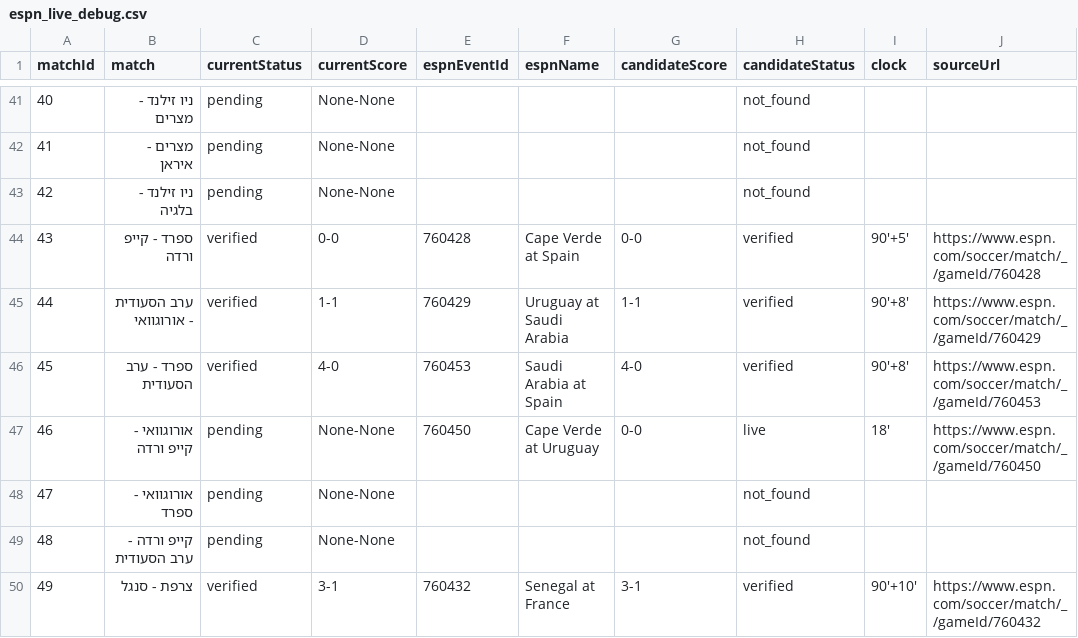
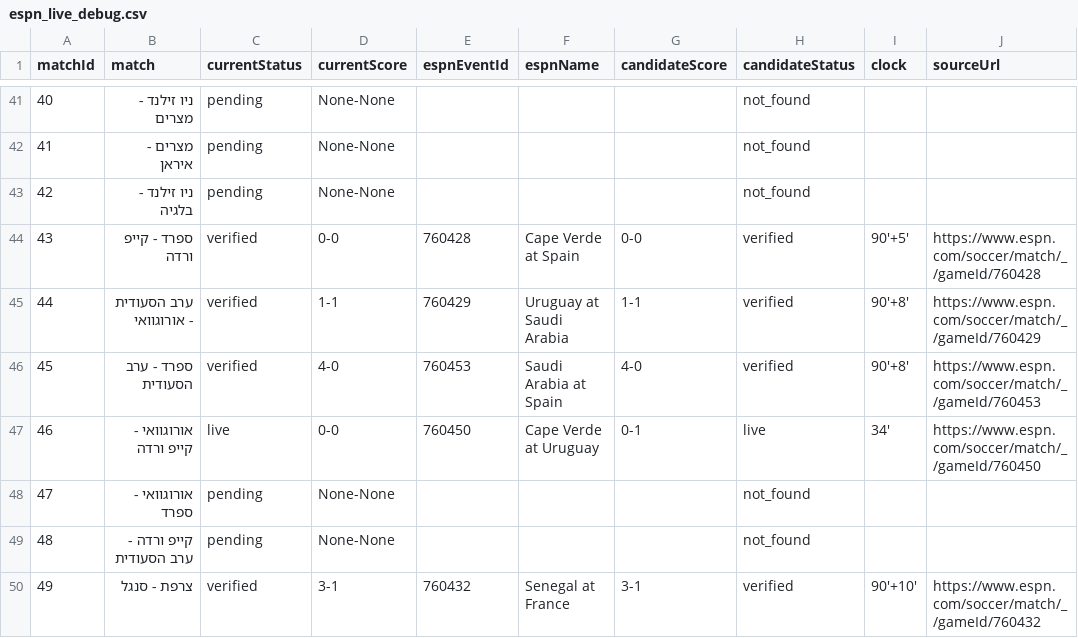
Before and after one commit to efikatash/worldcup-dashboard-2026, a CSV file: espn_live_debug.csv, drawn as a sheet; only a part is shown, gaps mark what is left out; the diff names each change by its address in the sheet, - before the commit and + after, or states it on an @@ line.

```diff
--- a/espn_live_debug.csv
+++ b/espn_live_debug.csv
-C47 (currentStatus): pending
+C47 (currentStatus): live
-D47 (currentScore): None-None
+D47 (currentScore): 0-0
-G47 (candidateScore): 0-0
+G47 (candidateScore): 0-1
-I47 (clock): 18'
+I47 (clock): 34'
```
Also changed, not shown: efi_katash_audit.csv, leaderboard.csv, 4 other files.
